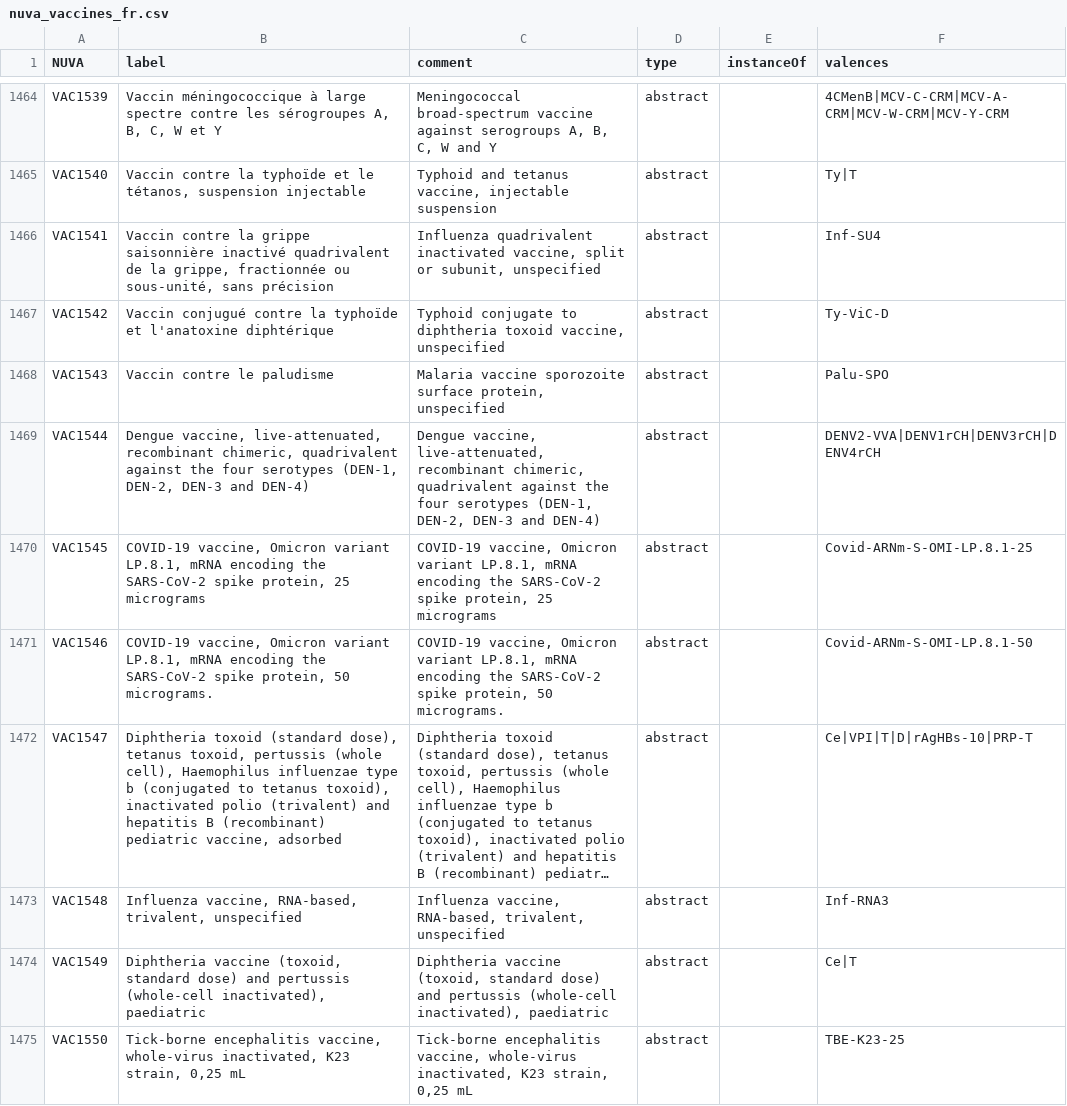
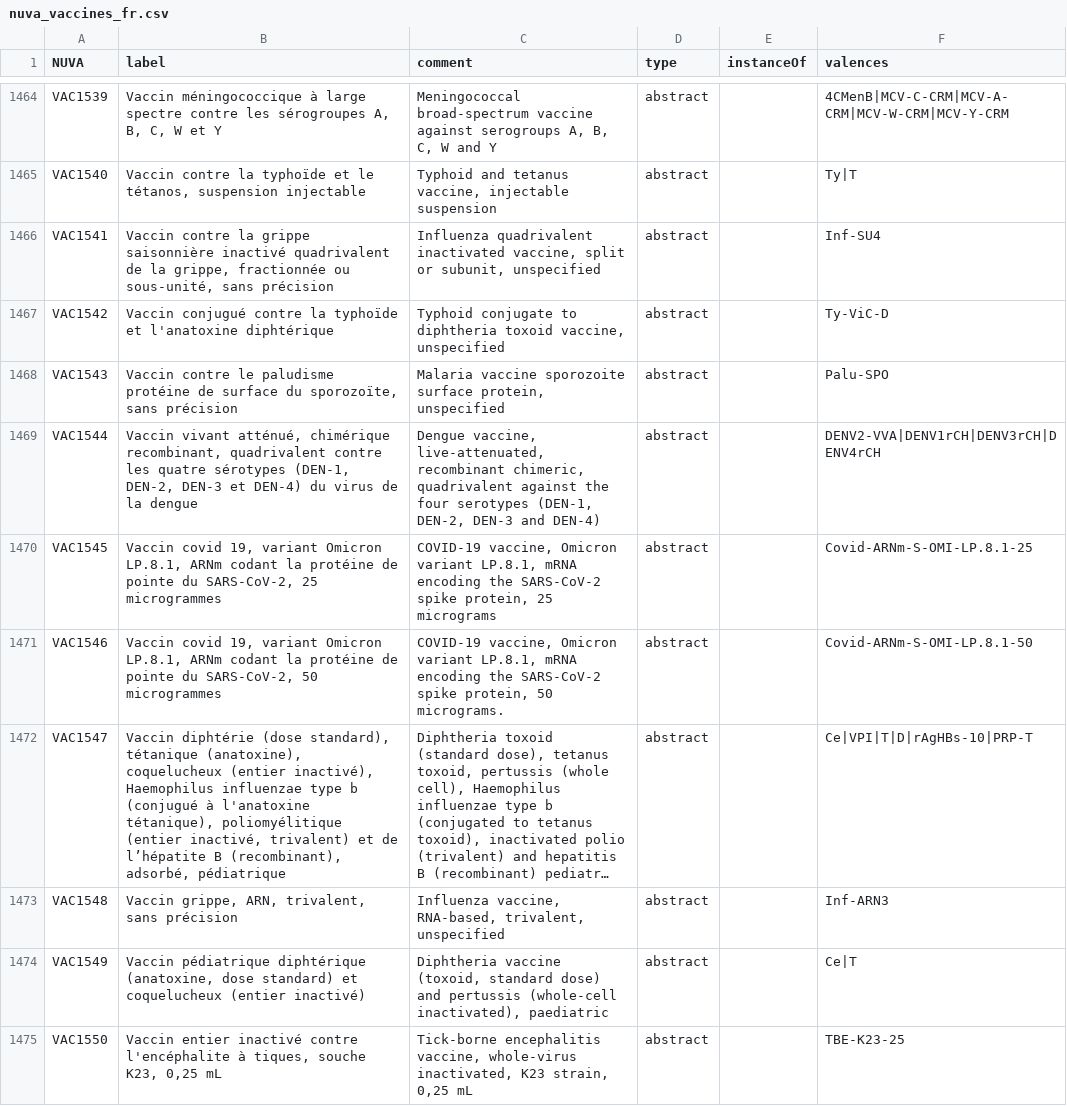
Before and after one commit to IVC-NUVA/NUVA, a CSV file: Exports/CSV/nuva_vaccines_fr.csv, drawn as a sheet; only a part is shown, gaps mark what is left out; long unchanged cells end in …; the diff covers the shown part only; the diff names each change by its address in the sheet, - before the commit and + after, or states it on an @@ line.

```diff
--- a/Exports/CSV/nuva_vaccines_fr.csv
+++ b/Exports/CSV/nuva_vaccines_fr.csv
-B1468 (label): …le paludisme
+B1468 (label): …le paludisme protéine de surface du sporozoïte, sans précision
-B1469 (label): Dengue vaccine, live-attenuated, recombinant chimeric, quadrivalent against the four serotypes (DEN-1, DEN-2, DEN-3 and DEN-4)
+B1469 (label): Vaccin vivant atténué, chimérique recombinant, quadrivalent contre les quatre sérotypes (DEN-1, DEN-2, DEN-3 et DEN-4) du virus de la dengue
-B1470 (label): COVID-19 vaccine, Omicron variant LP.8.1, mRNA encoding the SARS-CoV-2 spike protein, 25 micrograms
+B1470 (label): Vaccin covid 19, variant Omicron LP.8.1, ARNm codant la protéine de pointe du SARS-CoV-2, 25 microgrammes
-B1471 (label): COVID-19 vaccine, Omicron variant LP.8.1, mRNA encoding the SARS-CoV-2 spike protein, 50 micrograms.
+B1471 (label): Vaccin covid 19, variant Omicron LP.8.1, ARNm codant la protéine de pointe du SARS-CoV-2, 50 microgrammes
-B1472 (label): Diphtheria toxoid (standard dose), tetanus toxoid, pertussis (whole cell), Haemophilus influenzae type b (conjugated to tetanus toxoid), inactivated polio (trivalent) and hepatitis B (recombinant) pediatric vaccine, adsorbed
+B1472 (label): Vaccin diphtérie (dose standard), tétanique (anatoxine), coquelucheux (entier inactivé), Haemophilus influenzae type b (conjugué à l'anatoxine tétanique), poliomyélitique (entier inactivé, trivalent) et de l’hépatite B (recombinant), adsorbé, pédiatrique
-B1473 (label): Influenza vaccine, RNA-based, trivalent, unspecified
+B1473 (label): Vaccin grippe, ARN, trivalent, sans précision
-F1473 (valences): Inf-RNA3
+F1473 (valences): Inf-ARN3
-B1474 (label): Diphtheria vaccine (toxoid, standard dose) and pertussis (whole-cell inactivated), paediatric
+B1474 (label): Vaccin pédiatrique diphtérique (anatoxine, dose standard) et coquelucheux (entier inactivé)
-B1475 (label): Tick-borne encephalitis vaccine, whole-virus inactivated, K23 strain, 0,25 mL
+B1475 (label): Vaccin entier inactivé contre l'encéphalite à tiques, souche K23, 0,25 mL
```
Also changed, not shown: 27 edited cells elsewhere in this file, Exports/CSV/nuva_vaccines_de.csv, Exports/CSV/nuva_vaccines_el.csv, 20 other files.
